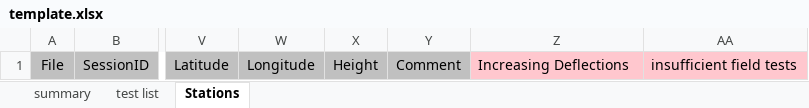
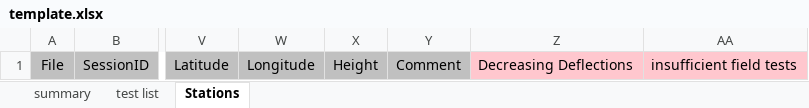
Before and after one commit to EricRothfels/auto_qc, an Excel workbook: template.xlsx, sheet Stations, drawn as a sheet; only a part is shown, gaps mark what is left out; values as stored, in another font and other column widths than the file's, no borders; conditional formats not drawn; the diff names each change by its address in the sheet, - before the commit and + after, or states it on an @@ line.

```diff
--- a/template.xlsx (sheet Stations)
+++ b/template.xlsx (sheet Stations)
-Z1: Increasing Deflections
+Z1: Decreasing Deflections
```
Also changed, not shown: sheet summary, 1 other file.
